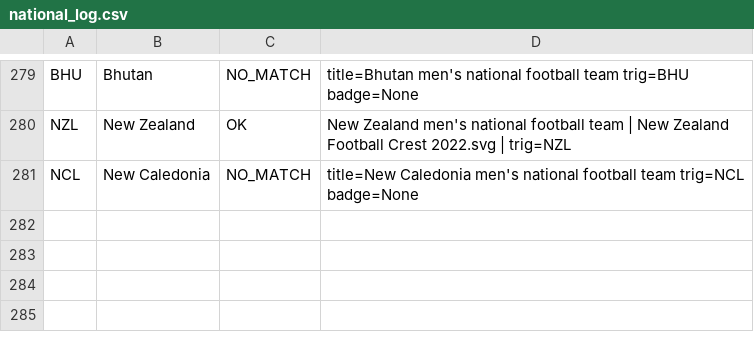
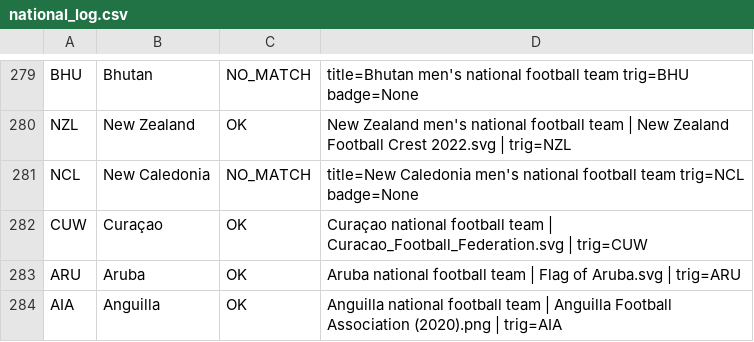
Before and after one commit to MZurmuehlen89/Turnierverwaltung, a CSV file: tools/seed-bildmaterial/national_log.csv, drawn as a sheet; only a part is shown, gaps mark what is left out.

```diff
--- a/tools/seed-bildmaterial/national_log.csv
+++ b/tools/seed-bildmaterial/national_log.csv
@@ -319 +319,4 @@ NZL,New Zealand,OK,New Zealand men's national football team | New Zealand Footba
 NCL,New Caledonia,NO_MATCH,title=New Caledonia men's national football team trig=NCL badge=None
+CUW,Curaçao,OK,Curaçao national football team | Curacao_Football_Federation.svg | trig=CUW
+ARU,Aruba,OK,Aruba national football team | Flag of Aruba.svg | trig=ARU
+AIA,Anguilla,OK,Anguilla national football team | Anguilla Football Association (2020).png | trig=AIA
```
Also changed, not shown: tools/seed-bildmaterial/fifa_english.tsv, tools/seed-bildmaterial/flaggen_mapping.tsv, 5 other files.
